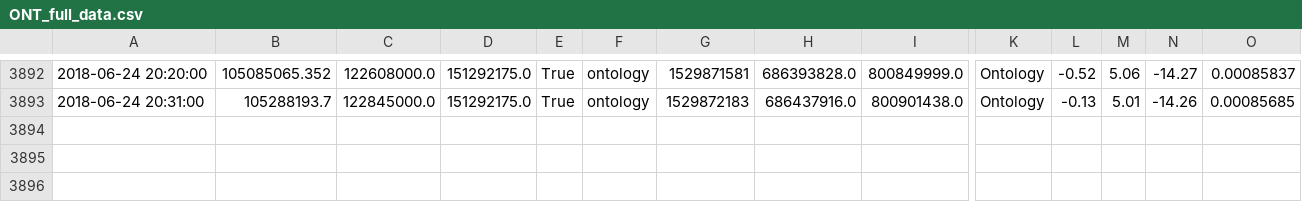
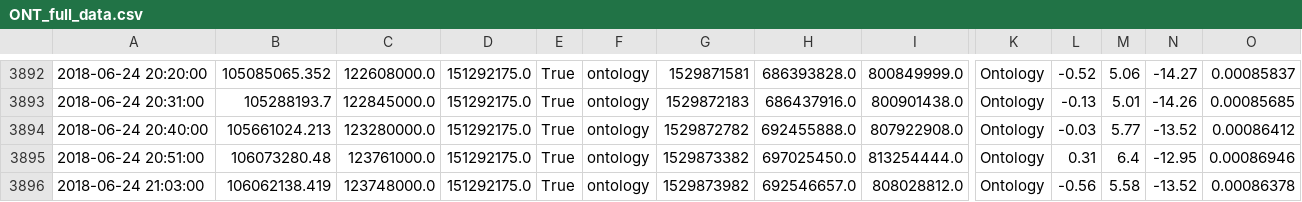
Before and after one commit to dxcv/finances, a CSV file: finances/market/data_base/crypto_currencies/ONT_full_data.csv, drawn as a sheet; only a part is shown, gaps mark what is left out; rows hold the shown columns only; the diff names each change by its address in the sheet, - before the commit and + after, or states it on an @@ line.

```diff
--- a/finances/market/data_base/crypto_currencies/ONT_full_data.csv
+++ b/finances/market/data_base/crypto_currencies/ONT_full_data.csv
+row 3894: 2018-06-24 20:40:00 | 105661024.213 | 123280000.0 | 151292175.0 | True | ontology | 1529872782 | 692455888.0 | 807922908.0 | Ontology | -0.03 | 5.77 | -13.52 | 0.00086412
+row 3895: 2018-06-24 20:51:00 | 106073280.48 | 123761000.0 | 151292175.0 | True | ontology | 1529873382 | 697025450.0 | 813254444.0 | Ontology | 0.31 | 6.4 | -12.95 | 0.00086946
+row 3896: 2018-06-24 21:03:00 | 106062138.419 | 123748000.0 | 151292175.0 | True | ontology | 1529873982 | 692546657.0 | 808028812.0 | Ontology | -0.56 | 5.58 | -13.52 | 0.00086378
```
Also changed, not shown: finances/market/data_base/crypto_currencies/EOS_full_data.csv, 24 other files.
